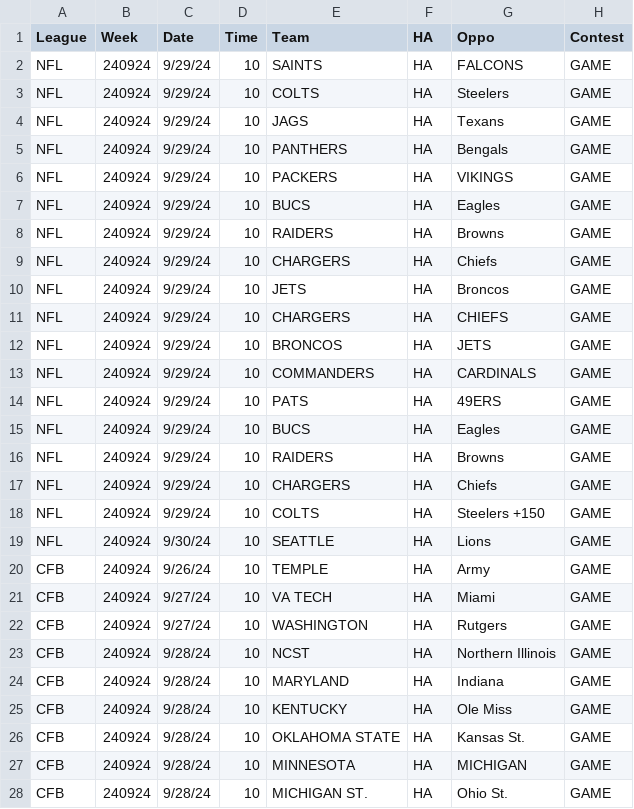
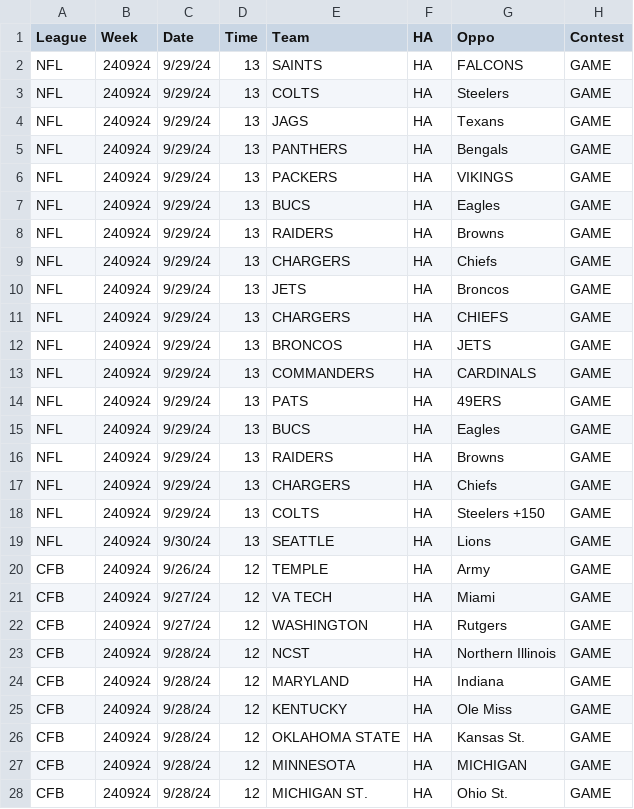
Before and after one commit to dwgerard/pyNFL, a CSV file: data/240924.csv, drawn as a sheet; only a part is shown; the diff covers the shown part only; the diff names each change by its address in the sheet, - before the commit and + after, or states it on an @@ line.

```diff
--- a/data/240924.csv
+++ b/data/240924.csv
-D2:D19 (Time): 10
+D2:D19 (Time): 13
-D20:D28 (Time): 10
+D20:D28 (Time): 12
```
Also changed, not shown: 38 edited cells elsewhere in this file, 1 other file.
